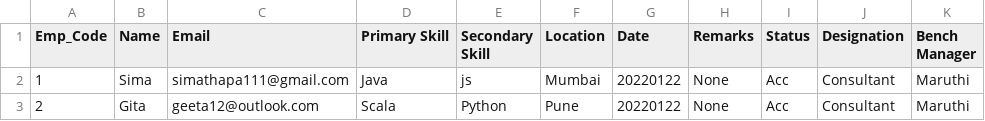
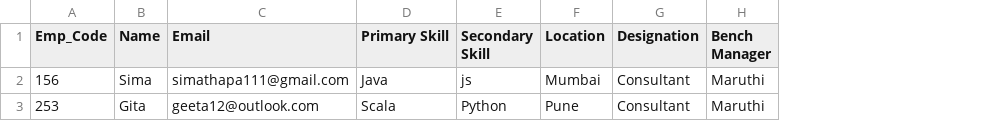
Before and after one commit to anushbhatia/Resource_Tracker, a CSV file: employee_register/user.csv, drawn as a sheet; the diff names each change by its address in the sheet, - before the commit and + after, or states it on an @@ line.

```diff
--- a/employee_register/user.csv
+++ b/employee_register/user.csv
-column G (Date), rows 2-3: 20220122 | 20220122
-column H (Remarks), rows 2-3: None | None
-column I (Status), rows 2-3: Acc | Acc
-A2 (Emp_Code): 1
+A2 (Emp_Code): 156
-A3 (Emp_Code): 2
+A3 (Emp_Code): 253
```
Also changed, not shown: employee_register/user copy.csv, 6 other files.
